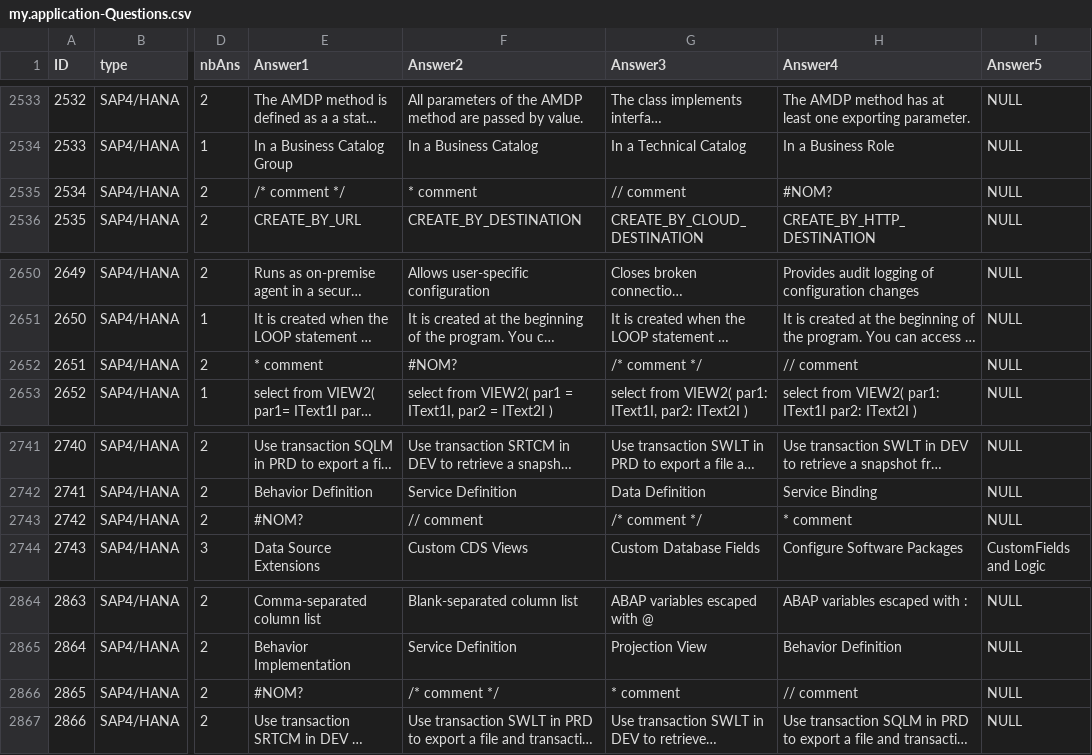
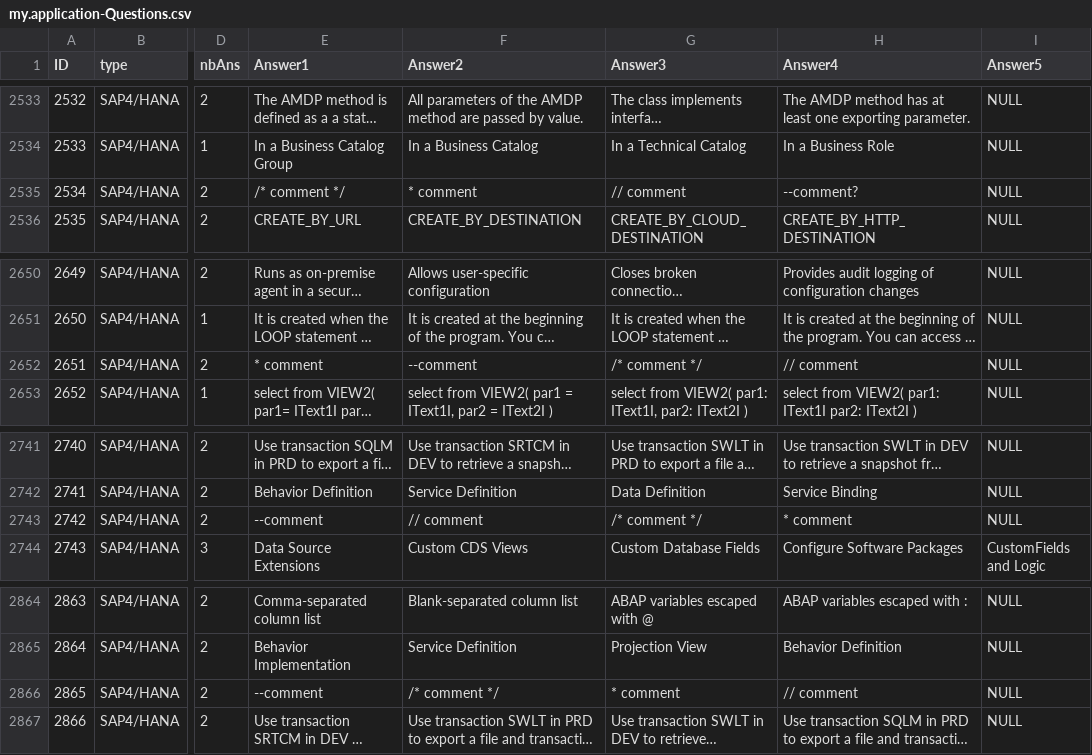
Before and after one commit to RemiB99/SAP_Certif_Pub, a CSV file: db/csv/my.application-Questions.csv, drawn as a sheet; only a part is shown, gaps mark what is left out; long unchanged cells end in …; the diff names each change by its address in the sheet, - before the commit and + after, or states it on an @@ line.

Commit message:
ajout csv + correction delete question + correc bdd

```diff
--- a/db/csv/my.application-Questions.csv
+++ b/db/csv/my.application-Questions.csv
-H2535 (Answer4): #NOM?
+H2535 (Answer4): --comment?
-F2652 (Answer2): #NOM?
+F2652 (Answer2): --comment
-E2743 (Answer1): #NOM?
+E2743 (Answer1): --comment
-E2866 (Answer1): #NOM?
+E2866 (Answer1): --comment
```
Also changed, not shown: 2 other files.
